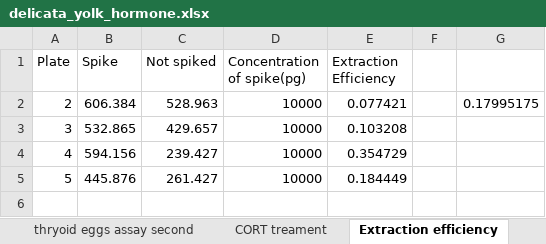
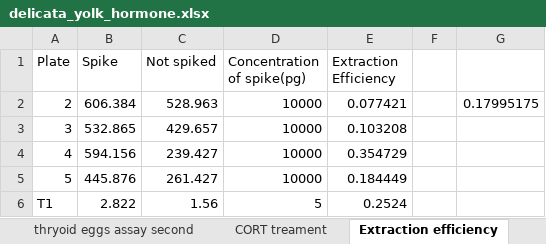
Before and after one commit to daniel1noble/lampro_cort_temp, an Excel workbook: Yolk hormones/Yolk CORT/delicata_yolk_hormone.xlsx, sheet Extraction efficiency, drawn as a sheet; values as stored, in another font and other column widths than the file's, no borders; the diff names each change by its address in the sheet, - before the commit and + after, or states it on an @@ line.

```diff
--- a/Yolk hormones/Yolk CORT/delicata_yolk_hormone.xlsx (sheet Extraction efficiency)
+++ b/Yolk hormones/Yolk CORT/delicata_yolk_hormone.xlsx (sheet Extraction efficiency)
+row 6: T1 | 2.822 | 1.56 | 5 | 0.2524
```
Also changed, not shown: sheet thryoid eggs assay second.
